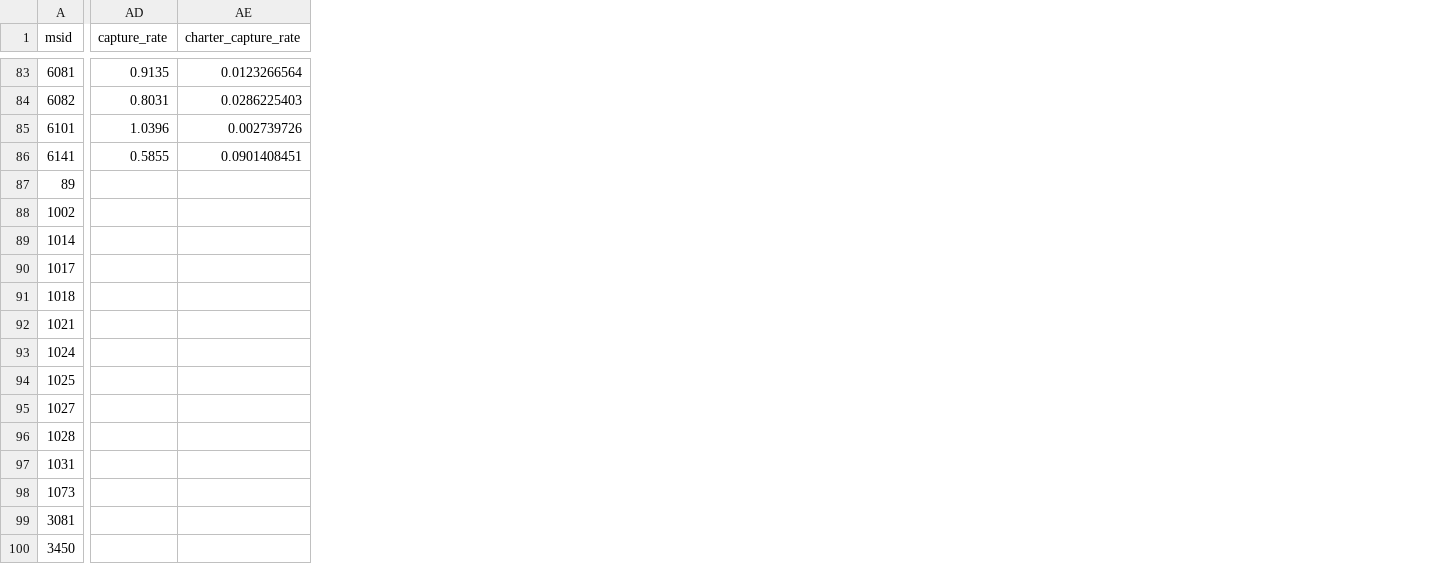
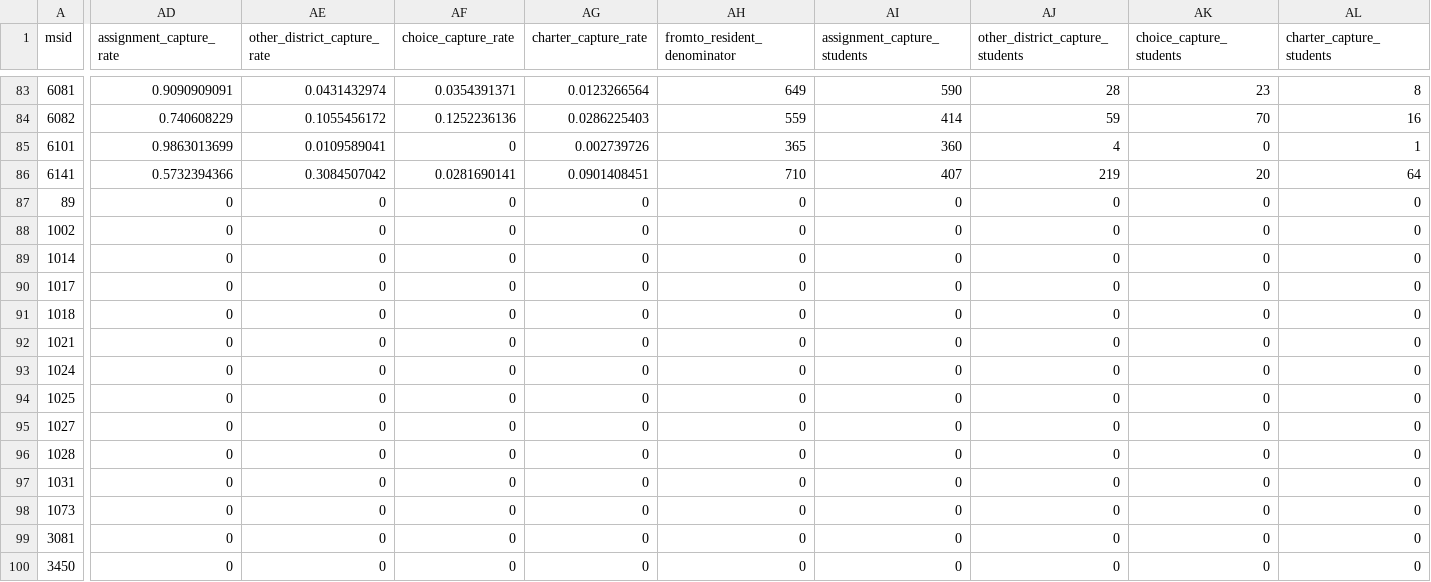
Before and after one commit to dmperlo/Brevard, a CSV file: data/school_master.csv, drawn as a sheet; only a part is shown, gaps mark what is left out; removed rows and columns are numbered as before the commit, all else as after; the diff covers the shown part only; the diff names each change by its address in the sheet, - before the commit and + after, or states it on an @@ line.

```diff
--- a/data/school_master.csv
+++ b/data/school_master.csv
-column AD (capture_rate), rows 83-86: 0.9135 | 0.8031 | 1.0396 | 0.5855
+column AD (assignment_capture_rate), rows 83-100: 0.9090909091 | 0.740608229 | 0.9863013699 | 0.5732394366 | 0 | 0 | 0 | 0 | 0 | 0 | 0 | 0 | 0 | 0 | 0 | 0 | 0 | 0
+column AE (other_district_capture_rate), rows 83-100: 0.0431432974 | 0.1055456172 | 0.0109589041 | 0.3084507042 | 0 | 0 | 0 | 0 | 0 | 0 | 0 | 0 | 0 | 0 | 0 | 0 | 0 | 0
+column AF (choice_capture_rate), rows 83-100: 0.0354391371 | 0.1252236136 | 0 | 0.0281690141 | 0 | 0 | 0 | 0 | 0 | 0 | 0 | 0 | 0 | 0 | 0 | 0 | 0 | 0
+column AH (fromto_resident_denominator), rows 83-100: 649 | 559 | 365 | 710 | 0 | 0 | 0 | 0 | 0 | 0 | 0 | 0 | 0 | 0 | 0 | 0 | 0 | 0
+column AI (assignment_capture_students), rows 83-100: 590 | 414 | 360 | 407 | 0 | 0 | 0 | 0 | 0 | 0 | 0 | 0 | 0 | 0 | 0 | 0 | 0 | 0
+column AJ (other_district_capture_students), rows 83-100: 28 | 59 | 4 | 219 | 0 | 0 | 0 | 0 | 0 | 0 | 0 | 0 | 0 | 0 | 0 | 0 | 0 | 0
+column AK (choice_capture_students), rows 83-100: 23 | 70 | 0 | 20 | 0 | 0 | 0 | 0 | 0 | 0 | 0 | 0 | 0 | 0 | 0 | 0 | 0 | 0
+column AL (charter_capture_students), rows 83-100: 8 | 16 | 1 | 64 | 0 | 0 | 0 | 0 | 0 | 0 | 0 | 0 | 0 | 0 | 0 | 0 | 0 | 0
-AG87:AG100 (charter_capture_rate): (empty)
+AG87:AG100 (charter_capture_rate): 0
```
Also changed, not shown: 25 edited cells elsewhere in this file, 20 other files.
